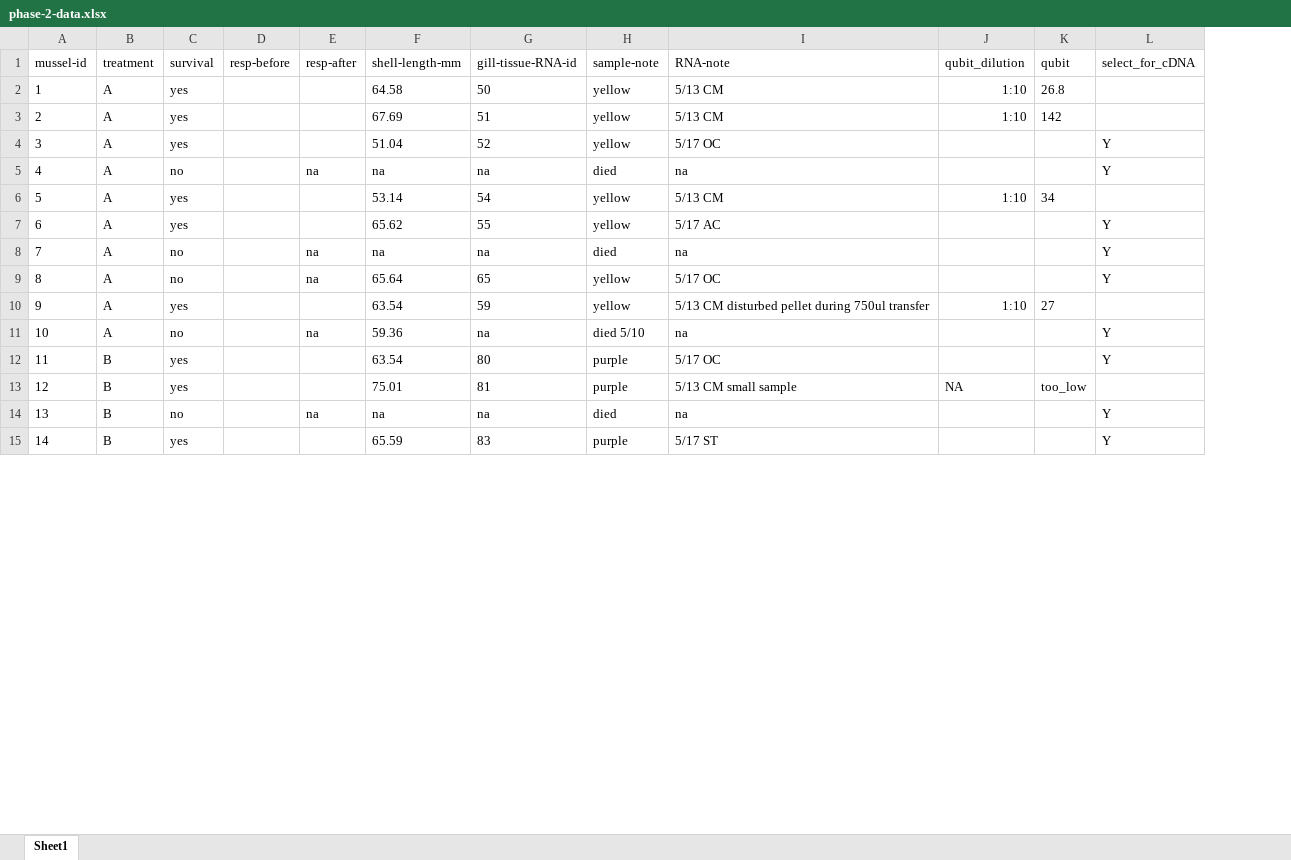
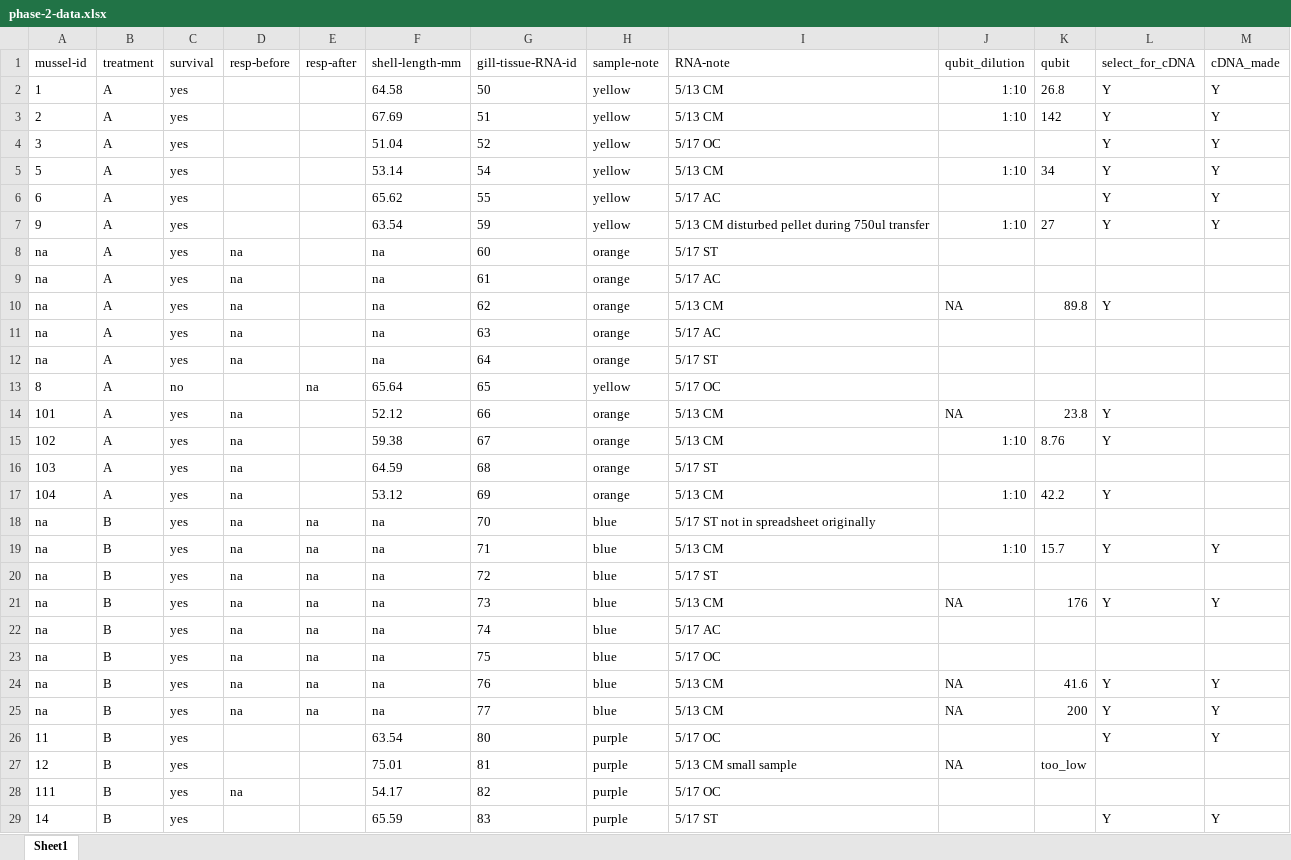
Before and after one commit to aspencoyle/fish541_lab, an Excel workbook: data/EXP 2/phase-2-data.xlsx, sheet Sheet1, drawn as a sheet; only a part is shown; values as stored, in another font and other column widths than the file's, no borders; removed rows and columns are numbered as before the commit, all else as after; the diff covers the shown part only; the diff names each change by its address in the sheet, - before the commit and + after, or states it on an @@ line.

Commit message:
edited xlsx

```diff
--- a/data/EXP 2/phase-2-data.xlsx (sheet Sheet1)
+++ b/data/EXP 2/phase-2-data.xlsx (sheet Sheet1)
+column M (cDNA_made), rows 2-7: all Y; row 26: Y; row 29: Y
-L2:L3 (select_for_cDNA): (empty)
+L2:L3 (select_for_cDNA): Y
-row 5: 4 | A | no |  | na | na | na | died | na |  |  | Y
-L5 (select_for_cDNA): (empty)
+L5 (select_for_cDNA): Y
-row 8: 7 | A | no |  | na | na | na | died | na |  |  | Y
-row 9: 8 | A | no |  | na | 65.64 | 65 | yellow | 5/17 OC |  |  | Y
-L7 (select_for_cDNA): (empty)
+L7 (select_for_cDNA): Y
-row 11: 10 | A | no |  | na | 59.36 | na | died 5/10 | na |  |  | Y
@@ row 39 moved to row 8: na @@
@@ row 40 moved to row 9: na @@
+row 10: na | A | yes | na |  | na | 62 | orange | 5/13 CM | NA | 89.8 | Y
@@ row 41 moved to row 11: na @@
@@ row 42 moved to row 12: na @@
+row 13: 8 | A | no |  | na | 65.64 | 65 | yellow | 5/17 OC
+row 14: 101 | A | yes | na |  | 52.12 | 66 | orange | 5/13 CM | NA | 23.8 | Y
+row 15: 102 | A | yes | na |  | 59.38 | 67 | orange | 5/13 CM | 1:10 | 8.76 | Y
@@ row 24 moved to row 16: 103 @@
+row 17: 104 | A | yes | na |  | 53.12 | 69 | orange | 5/13 CM | 1:10 | 42.2 | Y
@@ row 48 moved to row 18: na @@
+row 19: na | B | yes | na | na | na | 71 | blue | 5/13 CM | 1:10 | 15.7 | Y | Y
@@ row 49 moved to row 20: na @@
+row 21: na | B | yes | na | na | na | 73 | blue | 5/13 CM | NA | 176 | Y | Y
@@ row 50 moved to row 22: na @@
@@ row 51 moved to row 23: na @@
+row 24: na | B | yes | na | na | na | 76 | blue | 5/13 CM | NA | 41.6 | Y | Y
+row 25: na | B | yes | na | na | na | 77 | blue | 5/13 CM | NA | 200 | Y | Y
-row 14: 13 | B | no |  | na | na | na | died | na |  |  | Y
@@ row 26 moved to row 28: 111 @@
```
Also changed, not shown: 6 added rows, 10 removed rows and 4 edited cells elsewhere in this sheet, 1 other file.
